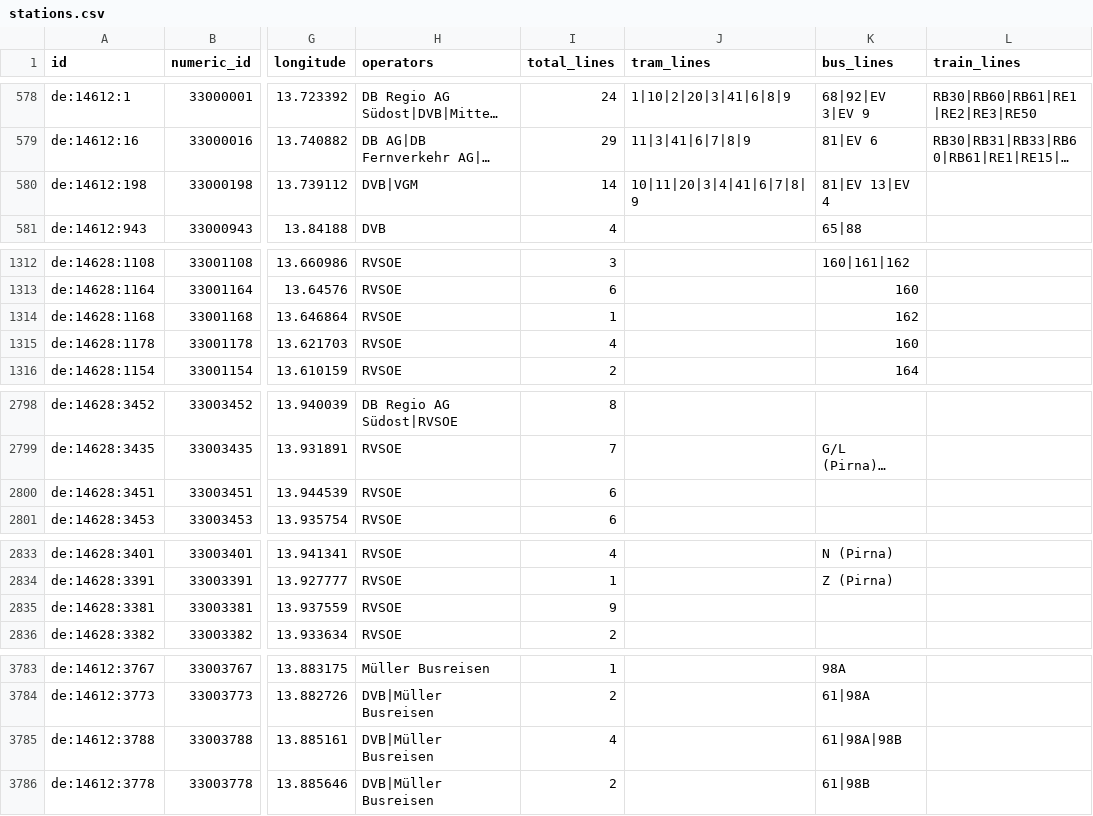
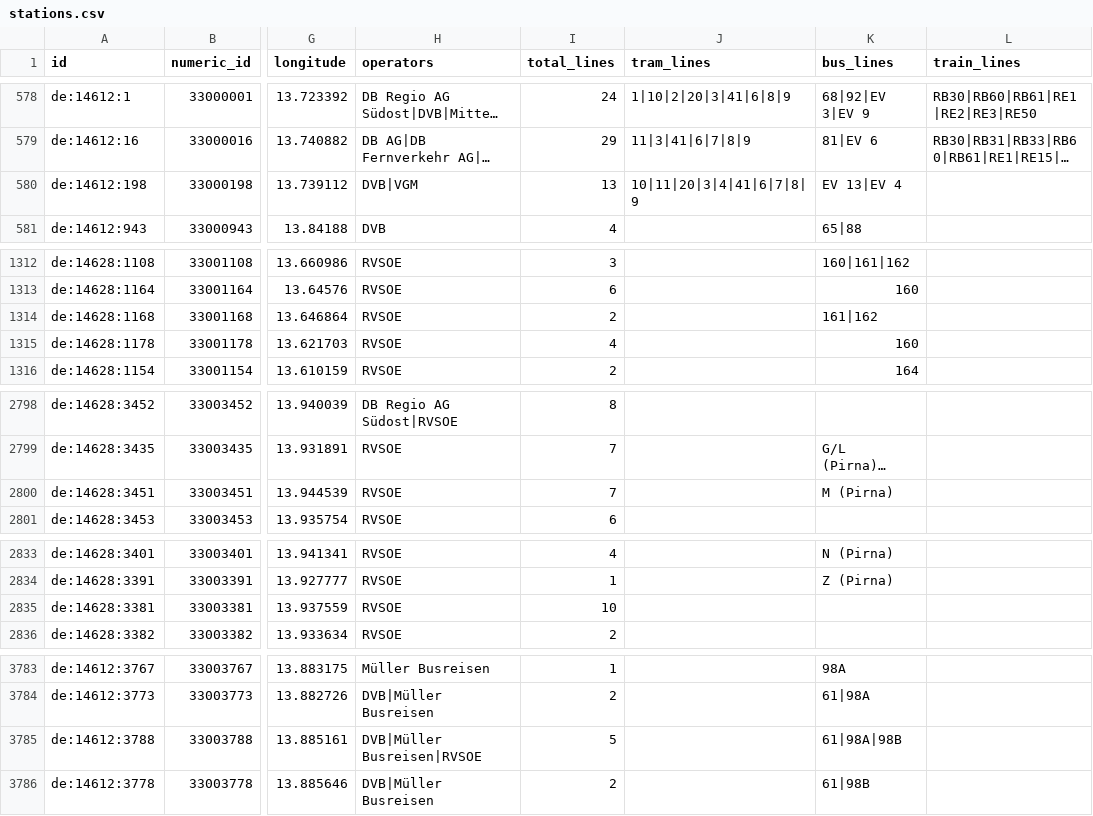
Before and after one commit to kiliankoe/vvo, a CSV file: data/stations.csv, drawn as a sheet; only a part is shown, gaps mark what is left out; long unchanged cells end in …; the diff covers the shown part only; the diff names each change by its address in the sheet, - before the commit and + after, or states it on an @@ line.

```diff
--- a/data/stations.csv
+++ b/data/stations.csv
-I580 (total_lines): 14
+I580 (total_lines): 13
-K580 (bus_lines): 81|EV 13|EV 4
+K580 (bus_lines): EV 13|EV 4
-I1314 (total_lines): 1
+I1314 (total_lines): 2
-K1314 (bus_lines): 162
+K1314 (bus_lines): 161|162
-I2800 (total_lines): 6
+I2800 (total_lines): 7
-K2800 (bus_lines): (empty)
+K2800 (bus_lines): M (Pirna)
-I2835 (total_lines): 9
+I2835 (total_lines): 10
-H3785 (operators): DVB|Müller Busreisen
+H3785 (operators): DVB|Müller Busreisen|RVSOE
-I3785 (total_lines): 4
+I3785 (total_lines): 5
```
Also changed, not shown: 2 edited cells elsewhere in this file, 3 other files.
